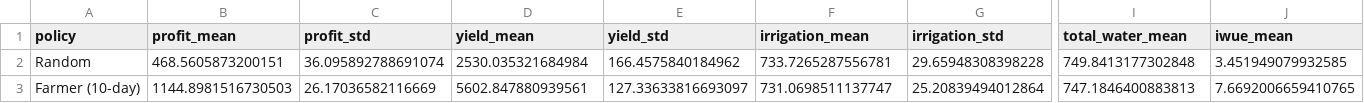
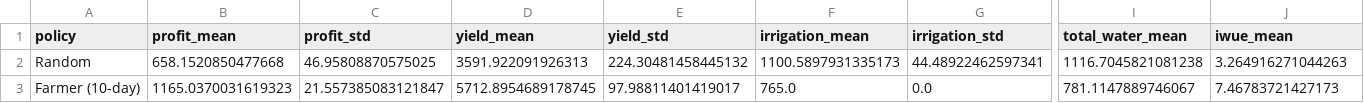
Before and after one commit to Joshika-Somisetty/Reinforcement-Learning-project, a CSV file: RL_sac_metho/results/baseline_comparison.csv, drawn as a sheet; only a part is shown, gaps mark what is left out; the diff covers the shown part only; the diff names each change by its address in the sheet, - before the commit and + after, or states it on an @@ line.

```diff
--- a/RL_sac_metho/results/baseline_comparison.csv
+++ b/RL_sac_metho/results/baseline_comparison.csv
-B2 (profit_mean): 468.5605873200151
+B2 (profit_mean): 658.1520850477668
-C2 (profit_std): 36.095892788691074
+C2 (profit_std): 46.95808870575025
-D2 (yield_mean): 2530.035321684984
+D2 (yield_mean): 3591.922091926313
-E2 (yield_std): 166.4575840184962
+E2 (yield_std): 224.30481458445132
-F2 (irrigation_mean): 733.7265287556781
+F2 (irrigation_mean): 1100.5897931335173
-G2 (irrigation_std): 29.65948308398228
+G2 (irrigation_std): 44.48922462597341
-I2 (total_water_mean): 749.8413177302848
+I2 (total_water_mean): 1116.7045821081238
-J2 (iwue_mean): 3.451949079932585
+J2 (iwue_mean): 3.264916271044263
-B3 (profit_mean): 1144.8981516730503
+B3 (profit_mean): 1165.0370031619323
-C3 (profit_std): 26.17036582116669
+C3 (profit_std): 21.557385083121847
-D3 (yield_mean): 5602.847880939561
+D3 (yield_mean): 5712.8954689178745
-E3 (yield_std): 127.33633816693097
+E3 (yield_std): 97.98811401419017
-F3 (irrigation_mean): 731.0698511137747
+F3 (irrigation_mean): 765.0
-G3 (irrigation_std): 25.20839494012864
+G3 (irrigation_std): 0.0
-I3 (total_water_mean): 747.1846400883813
+I3 (total_water_mean): 781.1147889746067
-J3 (iwue_mean): 7.6692006659410765
+J3 (iwue_mean): 7.46783721427173
```
Also changed, not shown: 36 edited cells elsewhere in this file, 23 other files.
